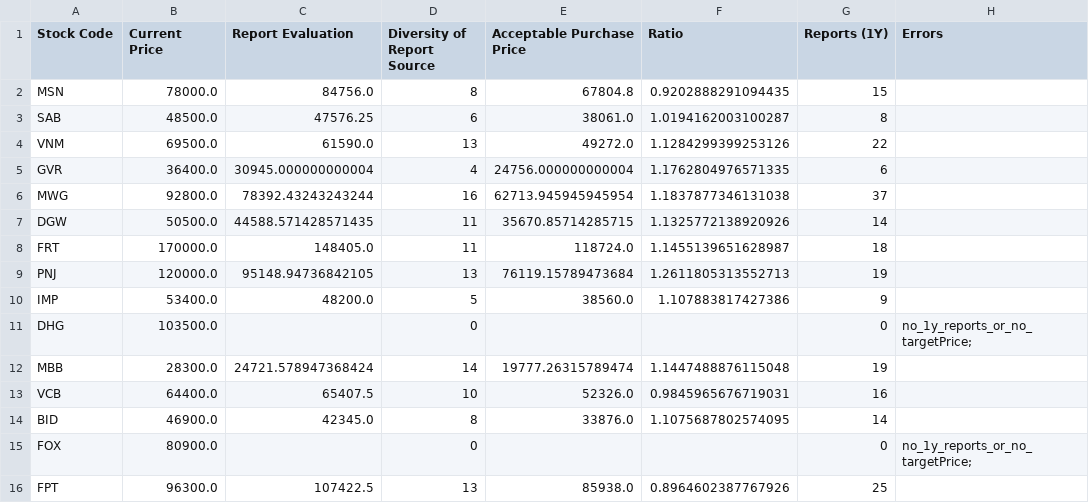
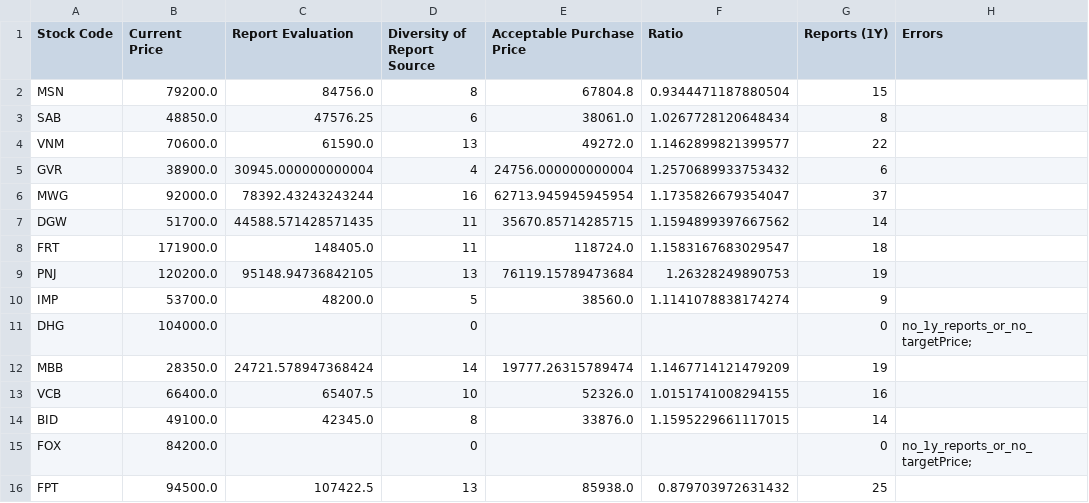
Before and after one commit to hungnd-x/stock-portfolio-daily, a CSV file: docs/data.csv, drawn as a sheet; only a part is shown; the diff covers the shown part only.

```diff
--- a/docs/data.csv
+++ b/docs/data.csv
@@ -1,16 +1,16 @@
 Stock Code,Current Price,Report Evaluation,Diversity of Report Source,Acceptable Purchase Price,Ratio,Reports (1Y),Errors
-MSN,78000.0,84756.0,8,67804.8,0.9202888291094435,15,
-SAB,48500.0,47576.25,6,38061.0,1.0194162003100287,8,
-VNM,69500.0,61590.0,13,49272.0,1.1284299399253126,22,
-GVR,36400.0,30945.000000000004,4,24756.000000000004,1.1762804976571335,6,
-MWG,92800.0,78392.43243243244,16,62713.945945945954,1.1837877346131038,37,
-DGW,50500.0,44588.571428571435,11,35670.85714285715,1.1325772138920926,14,
-FRT,170000.0,148405.0,11,118724.0,1.1455139651628987,18,
-PNJ,120000.0,95148.94736842105,13,76119.15789473684,1.2611805313552713,19,
-IMP,53400.0,48200.0,5,38560.0,1.107883817427386,9,
-DHG,103500.0,,0,,,0,no_1y_reports_or_no_targetPrice;
-MBB,28300.0,24721.578947368424,14,19777.26315789474,1.1447488876115048,19,
-VCB,64400.0,65407.5,10,52326.0,0.9845965676719031,16,
-BID,46900.0,42345.0,8,33876.0,1.1075687802574095,14,
-FOX,80900.0,,0,,,0,no_1y_reports_or_no_targetPrice;
-FPT,96300.0,107422.5,13,85938.0,0.8964602387767926,25,
+MSN,79200.0,84756.0,8,67804.8,0.9344471187880504,15,
+SAB,48850.0,47576.25,6,38061.0,1.0267728120648434,8,
+VNM,70600.0,61590.0,13,49272.0,1.1462899821399577,22,
+GVR,38900.0,30945.000000000004,4,24756.000000000004,1.2570689933753432,6,
+MWG,92000.0,78392.43243243244,16,62713.945945945954,1.1735826679354047,37,
+DGW,51700.0,44588.571428571435,11,35670.85714285715,1.1594899397667562,14,
+FRT,171900.0,148405.0,11,118724.0,1.1583167683029547,18,
+PNJ,120200.0,95148.94736842105,13,76119.15789473684,1.26328249890753,19,
+IMP,53700.0,48200.0,5,38560.0,1.1141078838174274,9,
+DHG,104000.0,,0,,,0,no_1y_reports_or_no_targetPrice;
+MBB,28350.0,24721.578947368424,14,19777.26315789474,1.1467714121479209,19,
+VCB,66400.0,65407.5,10,52326.0,1.0151741008294155,16,
+BID,49100.0,42345.0,8,33876.0,1.1595229661117015,14,
+FOX,84200.0,,0,,,0,no_1y_reports_or_no_targetPrice;
+FPT,94500.0,107422.5,13,85938.0,0.879703972631432,25,
```
Also changed, not shown: 57 edited cells elsewhere in this file, 1 other file.
